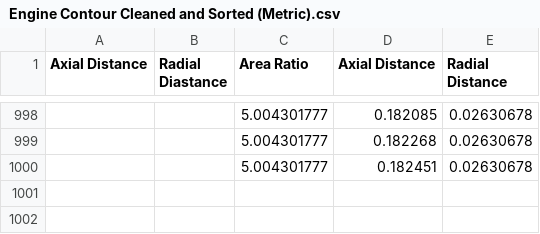
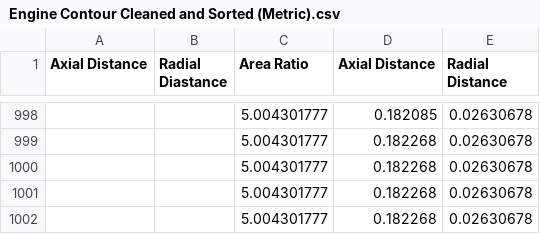
Before and after one commit to PURPL-Purdue/TestBed, a CSV file: REGEN/Engine Contour Cleaned and Sorted (Metric).csv, drawn as a sheet; only a part is shown, gaps mark what is left out; the diff names each change by its address in the sheet, - before the commit and + after, or states it on an @@ line.

```diff
--- a/REGEN/Engine Contour Cleaned and Sorted (Metric).csv
+++ b/REGEN/Engine Contour Cleaned and Sorted (Metric).csv
-D1000 (Axial Distance): 0.182451
+D1000 (Axial Distance): 0.182268
+row 1001:  |  | 5.004301777 | 0.182268 | 0.02630678
+row 1002:  |  | 5.004301777 | 0.182268 | 0.02630678
```
Also changed, not shown: 2 other files.
